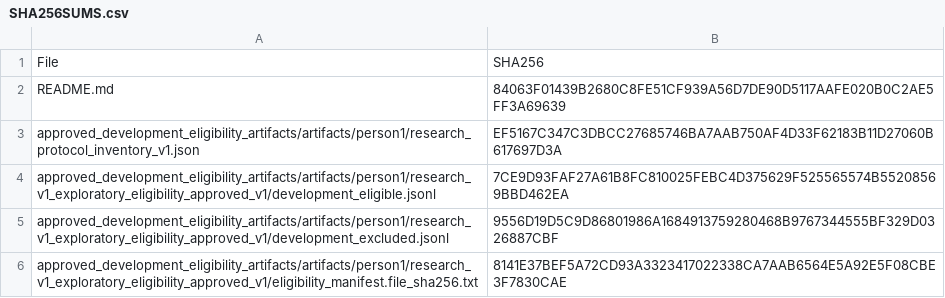
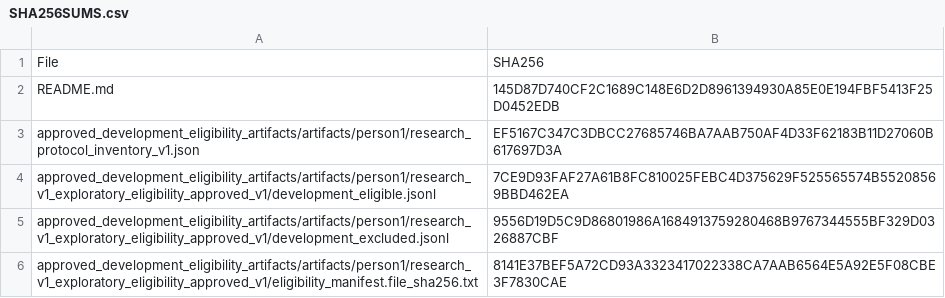
Before and after one commit to VasaviK-05/Multi-agent-verification, a CSV file: docs/experiment2-evidence/SHA256SUMS.csv, drawn as a sheet; only a part is shown.

Commit message:
docs: close Experiment 2 rehearsal provenance limitation

```diff
--- a/docs/experiment2-evidence/SHA256SUMS.csv
+++ b/docs/experiment2-evidence/SHA256SUMS.csv
@@ -1,3 +1,3 @@
 "File","SHA256"
-"README.md","84063F01439B2680C8FE51CF939A56D7DE90D5117AAFE020B0C2AE5FF3A69639"
+"README.md","145D87D740CF2C1689C148E6D2D8961394930A85E0E194FBF5413F25D0452EDB"
 "approved_development_eligibility_artifacts/artifacts/person1/research_protocol_inventory_v1.json","EF5167C347C3DBCC27685746BA7AAB750AF4D33F62183B11D27060B617697D3A"
```
Also changed, not shown: 4 other files.
